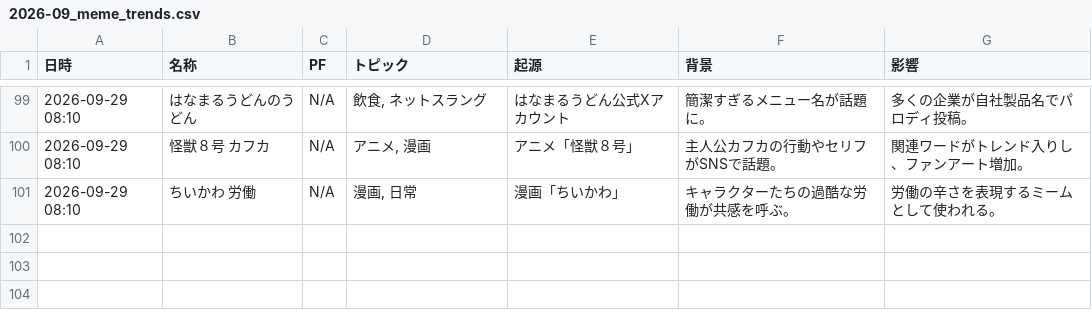
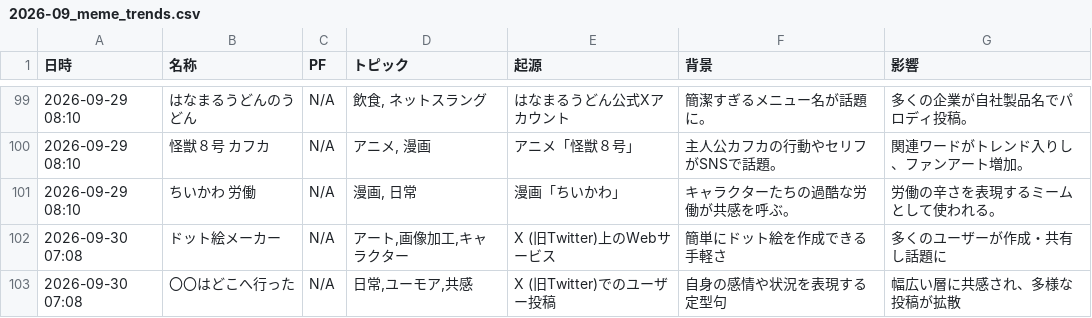
Before and after one commit to Hamaaan/sns-meme-reporting-jp, a CSV file: data/2026/2026-09_meme_trends.csv, drawn as a sheet; only a part is shown, gaps mark what is left out; the diff names each change by its address in the sheet, - before the commit and + after, or states it on an @@ line.

```diff
--- a/data/2026/2026-09_meme_trends.csv
+++ b/data/2026/2026-09_meme_trends.csv
+row 102: 2026-09-30 07:08 | ドット絵メーカー | N/A | アート,画像加工,キャラクター | X (旧Twitter)上のWebサービス | 簡単にドット絵を作成できる手軽さ | 多くのユーザーが作成・共有し話題に
+row 103: 2026-09-30 07:08 | 〇〇はどこへ行った | N/A | 日常,ユーモア,共感 | X (旧Twitter)でのユーザー投稿 | 自身の感情や状況を表現する定型句 | 幅広い層に共感され、多様な投稿が拡散
```
Also changed, not shown: 1 other file.
